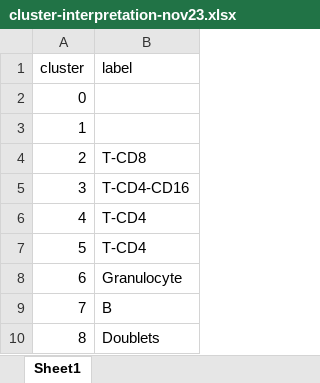
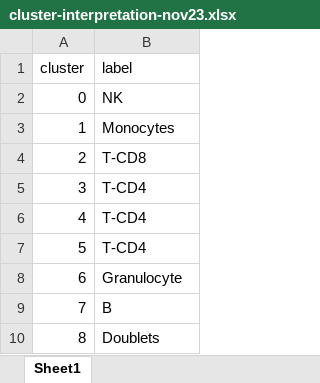
Before and after one commit to camlab-bioml/2023-cytomarkerpaper-analysis, an Excel workbook: data/cluster-interpretation-nov23.xlsx, sheet Sheet1, drawn as a sheet; values as stored, in another font and other column widths than the file's, no borders; the diff names each change by its address in the sheet, - before the commit and + after, or states it on an @@ line.

```diff
--- a/data/cluster-interpretation-nov23.xlsx (sheet Sheet1)
+++ b/data/cluster-interpretation-nov23.xlsx (sheet Sheet1)
-B2 (label): (empty)
+B2 (label): NK
-B3 (label): (empty)
+B3 (label): Monocytes
-B5 (label): T-CD4-CD16
+B5 (label): T-CD4
```
Also changed, not shown: 2 other files.
